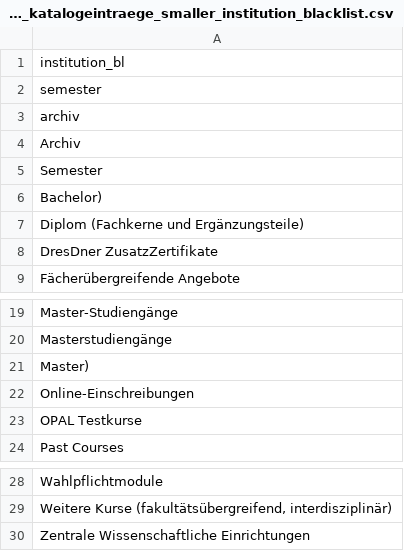
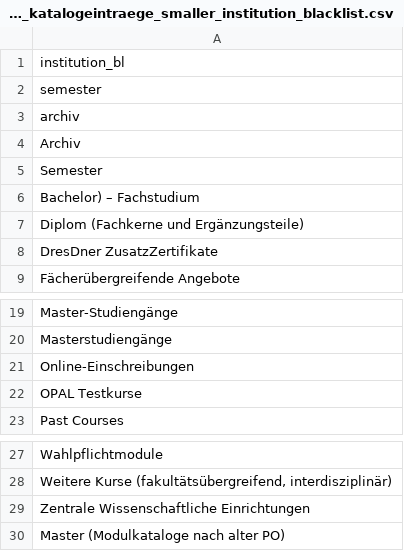
Before and after one commit to slub/lookup-tables, a CSV file: lists/opal_katalogeintraege_smaller_institution_blacklist.csv, drawn as a sheet; only a part is shown, gaps mark what is left out.

Commit message:
enhanced blacklist for OPAL 'katalogeintrage' smaller institutions

```diff
--- a/lists/opal_katalogeintraege_smaller_institution_blacklist.csv
+++ b/lists/opal_katalogeintraege_smaller_institution_blacklist.csv
@@ -5,3 +5,3 @@ institution_bl
 "Semester"
-"Bachelor)"
+"Bachelor) – Fachstudium"
 "Diplom (Fachkerne und Ergänzungsteile)"
@@ -20,3 +20,2 @@ institution_bl
 "Masterstudiengänge"
-"Master)"
 "Online-Einschreibungen"
@@ -30 +29,2 @@ institution_bl
 "Zentrale Wissenschaftliche Einrichtungen"
+"Master (Modulkataloge nach alter PO)"
```
